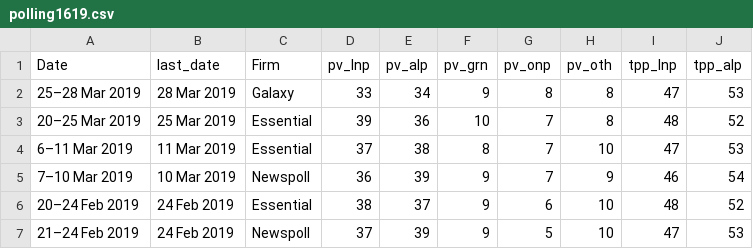
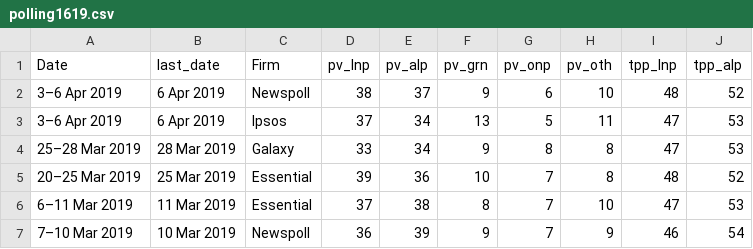
Before and after one commit to metacoretechs/wikipedia-aus-poll-charts, a CSV file: polling1619.csv, drawn as a sheet; only a part is shown; the shorter side is filled out with more unchanged rows.

Commit message:
7 April Newspoll

```diff
--- a/polling1619.csv
+++ b/polling1619.csv
@@ -1,2 +1,4 @@
 Date,last_date,Firm,pv_lnp,pv_alp,pv_grn,pv_onp,pv_oth,tpp_lnp,tpp_alp
+3–6 Apr 2019,6 Apr 2019,Newspoll,38,37,9,6,10,48,52
+3–6 Apr 2019,6 Apr 2019,Ipsos,37,34,13,5,11,47,53
 25–28 Mar 2019,28 Mar 2019,Galaxy,33,34,9,8,8,47,53
```
Also changed, not shown: 2 other files.
